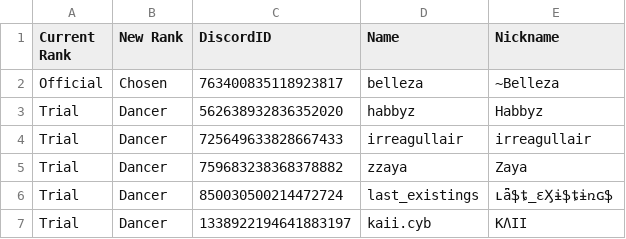
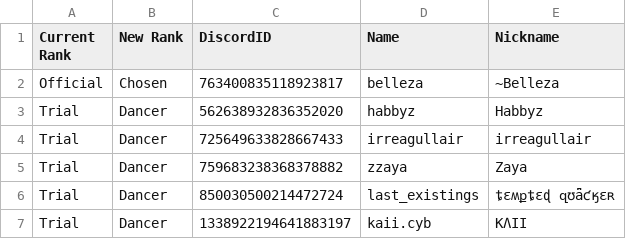
Before and after one commit to Club-Temptation/TempWorldPictures, a CSV file: web/FromDiscordDancerPromotions.csv, drawn as a sheet.

Commit message:
Update Data From Discord and Google Sheets

```diff
--- a/web/FromDiscordDancerPromotions.csv
+++ b/web/FromDiscordDancerPromotions.csv
@@ -5,3 +5,3 @@ Trial,Dancer,725649633828667433,irreagullair,irreagullair
 Trial,Dancer,759683238368378882,zzaya,Zaya
-Trial,Dancer,850030500214472724,last_existings,ʟǟֆȶ_ɛӼɨֆȶɨռɢֆ
+Trial,Dancer,850030500214472724,last_existings,ȶɛʍքȶɛɖ զʊǟƈӄɛʀ
 Trial,Dancer,1338922194641883197,kaii.cyb,KɅII
```
Also changed, not shown: web/dancers.csv, 1 other file.
